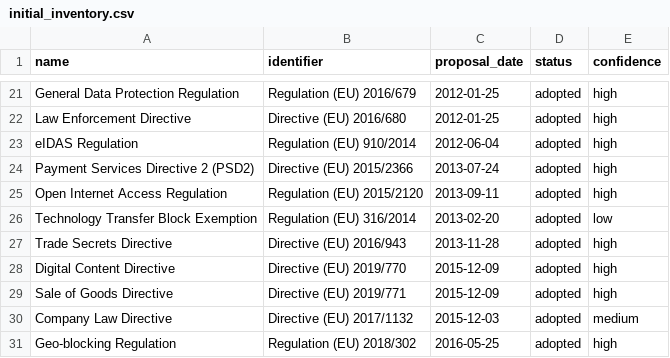
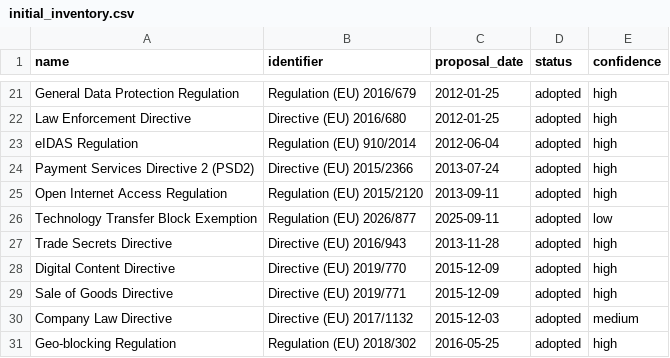
Before and after one commit to ben-schroeter/DMA_review, a CSV file: research/digital_rulebook/data/initial_inventory.csv, drawn as a sheet; only a part is shown, gaps mark what is left out.

```diff
--- a/research/digital_rulebook/data/initial_inventory.csv
+++ b/research/digital_rulebook/data/initial_inventory.csv
@@ -25,3 +25,3 @@ Payment Services Directive 2 (PSD2),Directive (EU) 2015/2366,2013-07-24,adopted,
 Open Internet Access Regulation,Regulation (EU) 2015/2120,2013-09-11,adopted,high
-Technology Transfer Block Exemption,Regulation (EU) 316/2014,2013-02-20,adopted,low
+Technology Transfer Block Exemption,Regulation (EU) 2026/877,2025-09-11,adopted,low
 Trade Secrets Directive,Directive (EU) 2016/943,2013-11-28,adopted,high
```
Also changed, not shown: research/digital_rulebook/data/instrument_map.csv, 24 other files.
